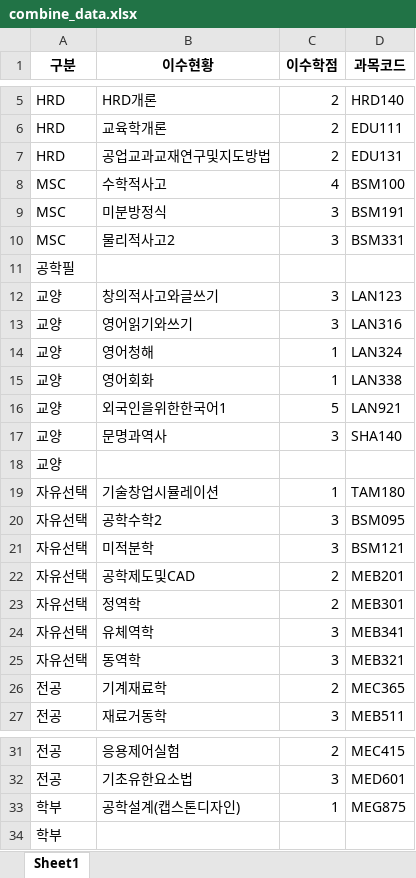
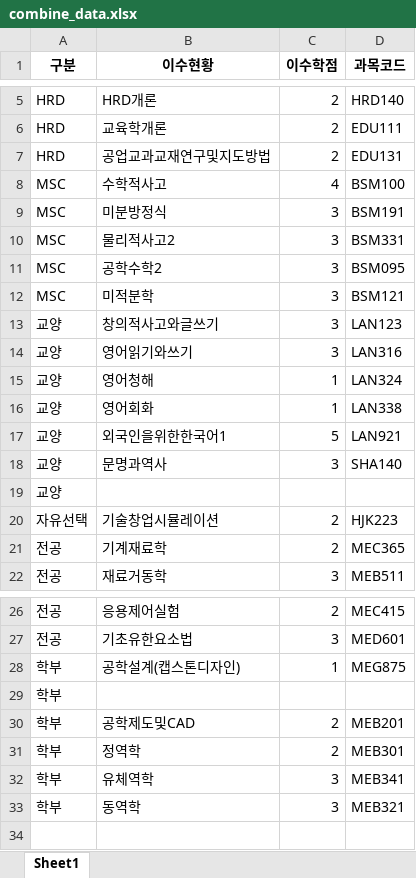
Before and after one commit to Kim-02/datafighter, an Excel workbook: myapp/data/combine_data.xlsx, sheet Sheet1, drawn as a sheet; only a part is shown, gaps mark what is left out; values as stored, in another font and other column widths than the file's, no borders; removed rows and columns are numbered as before the commit, all else as after; the diff names each change by its address in the sheet, - before the commit and + after, or states it on an @@ line.

```diff
--- a/myapp/data/combine_data.xlsx (sheet Sheet1)
+++ b/myapp/data/combine_data.xlsx (sheet Sheet1)
-row 11: 공학필
+row 11: MSC | 공학수학2 | 3 | BSM095
+row 12: MSC | 미적분학 | 3 | BSM121
-C20 (이수학점): 1
+C20 (이수학점): 2
-D20 (과목코드): TAM180
+D20 (과목코드): HJK223
-row 20: 자유선택 | 공학수학2 | 3 | BSM095
-row 21: 자유선택 | 미적분학 | 3 | BSM121
-row 22: 자유선택 | 공학제도및CAD | 2 | MEB201
-row 23: 자유선택 | 정역학 | 2 | MEB301
-row 24: 자유선택 | 유체역학 | 3 | MEB341
-row 25: 자유선택 | 동역학 | 3 | MEB321
+row 30: 학부 | 공학제도및CAD | 2 | MEB201
+row 31: 학부 | 정역학 | 2 | MEB301
+row 32: 학부 | 유체역학 | 3 | MEB341
+row 33: 학부 | 동역학 | 3 | MEB321
```
Also changed, not shown: myapp/data/MSC.xlsx, myapp/data/drop_dup.xlsx, 16 other files.
